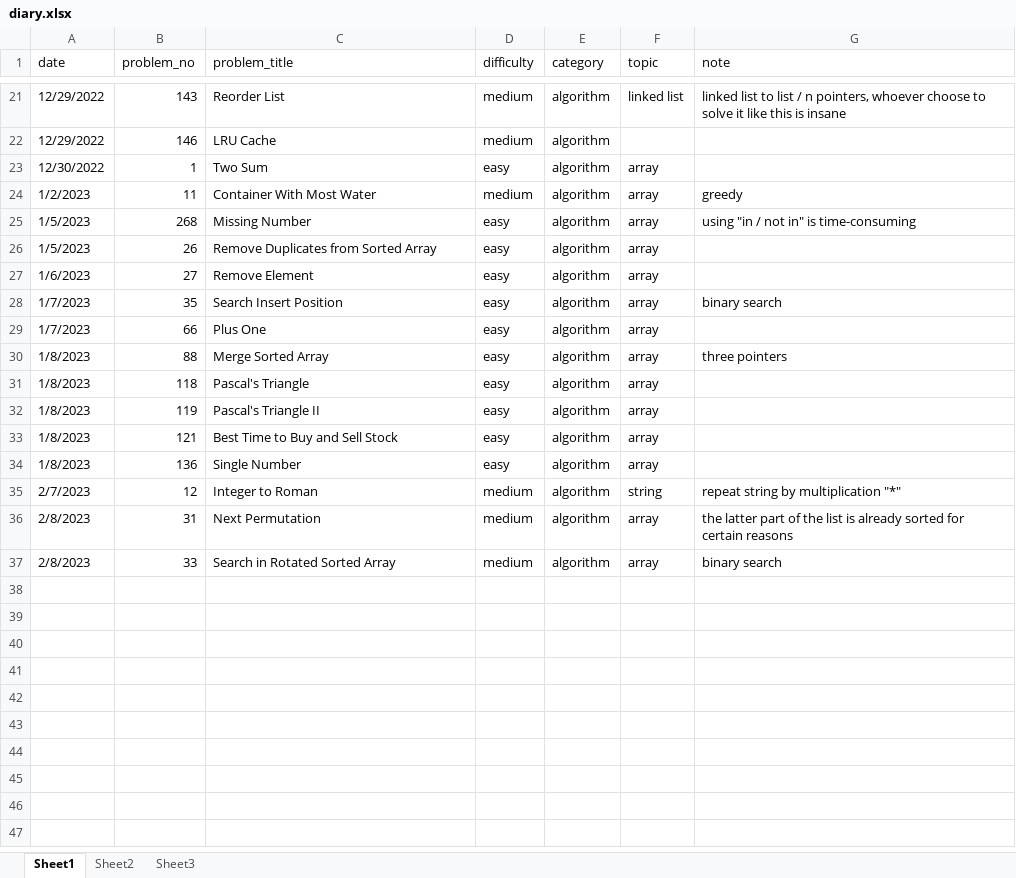
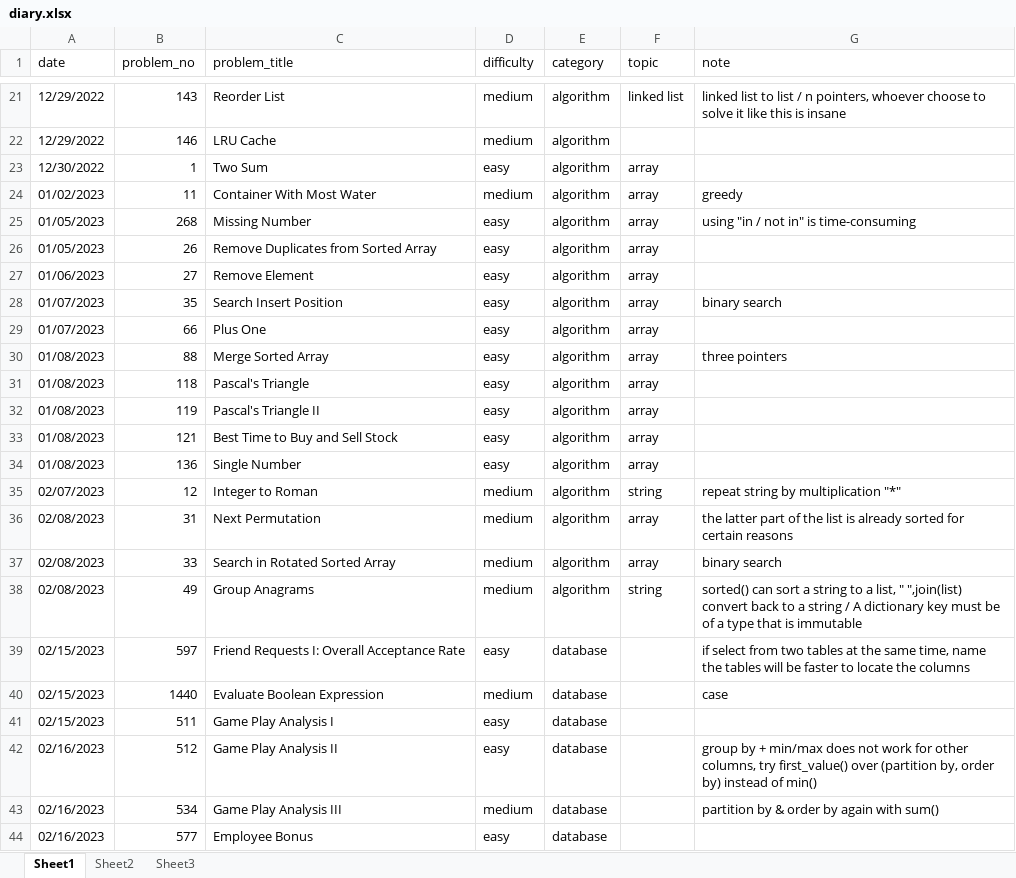
Before and after one commit to Beverly79/Leetcode_Notebook, an Excel workbook: diary.xlsx, sheet Sheet1, drawn as a sheet; only a part is shown, gaps mark what is left out; values as stored, in another font and other column widths than the file's, no cell formats; the diff names each change by its address in the sheet, - before the commit and + after, or states it on an @@ line.

```diff
--- a/diary.xlsx (sheet Sheet1)
+++ b/diary.xlsx (sheet Sheet1)
-A24 (date): 1/2/2023
+A24 (date): 01/02/2023
-A25:A26 (date): 1/5/2023
+A25:A26 (date): 01/05/2023
-A27 (date): 1/6/2023
+A27 (date): 01/06/2023
-A28:A29 (date): 1/7/2023
+A28:A29 (date): 01/07/2023
-A30:A34 (date): 1/8/2023
+A30:A34 (date): 01/08/2023
-A35 (date): 2/7/2023
+A35 (date): 02/07/2023
-A36:A37 (date): 2/8/2023
+A36:A37 (date): 02/08/2023
+row 38: 02/08/2023 | 49 | Group Anagrams | medium | algorithm | string | sorted() can sort a string to a list, " ",join(list) convert back to a string / A dictionary key must be of a type that is immutable
+row 39: 02/15/2023 | 597 | Friend Requests I: Overall Acceptance Rate | easy | database |  | if select from two tables at the same time, name the tables will be faster to locate the columns
+row 40: 02/15/2023 | 1440 | Evaluate Boolean Expression | medium | database |  | case
+row 41: 02/15/2023 | 511 | Game Play Analysis I | easy | database
+row 42: 02/16/2023 | 512 | Game Play Analysis II | easy | database |  | group by + min/max does not work for other columns, try first_value() over (partition by, order by) instead of min()
+row 43: 02/16/2023 | 534 | Game Play Analysis III | medium | database |  | partition by & order by again with sum()
+row 44: 02/16/2023 | 577 | Employee Bonus | easy | database
```
Also changed, not shown: cell formats, 9 other files.
